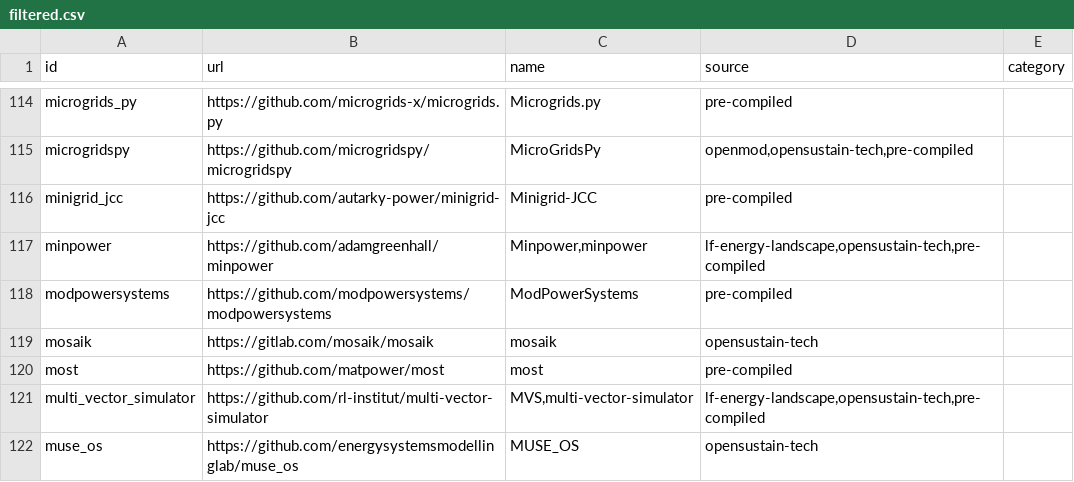
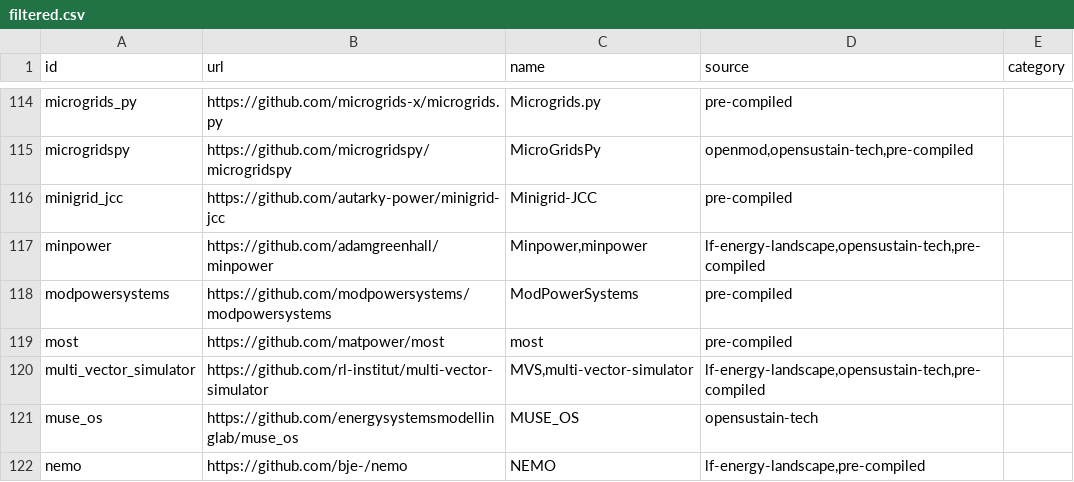
Before and after one commit to open-energy-transition/openmod-tracker, a CSV file: inventory/output/filtered.csv, drawn as a sheet; only a part is shown, gaps mark what is left out; the shorter side is filled out with more unchanged rows; the diff names each change by its address in the sheet, - before the commit and + after, or states it on an @@ line.

```diff
--- a/inventory/output/filtered.csv
+++ b/inventory/output/filtered.csv
-row 119: mosaik | https://gitlab.com/mosaik/mosaik | mosaik | opensustain-tech
```
Also changed, not shown: inventory/output/stats.csv.
